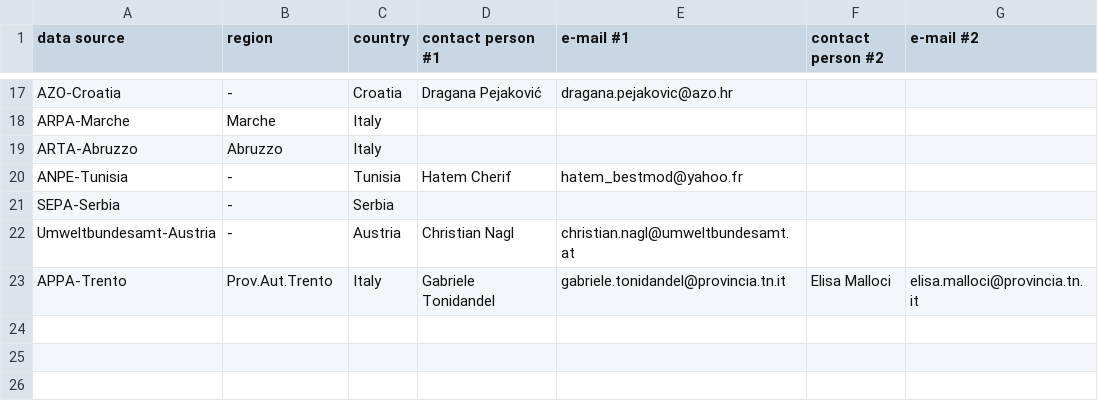
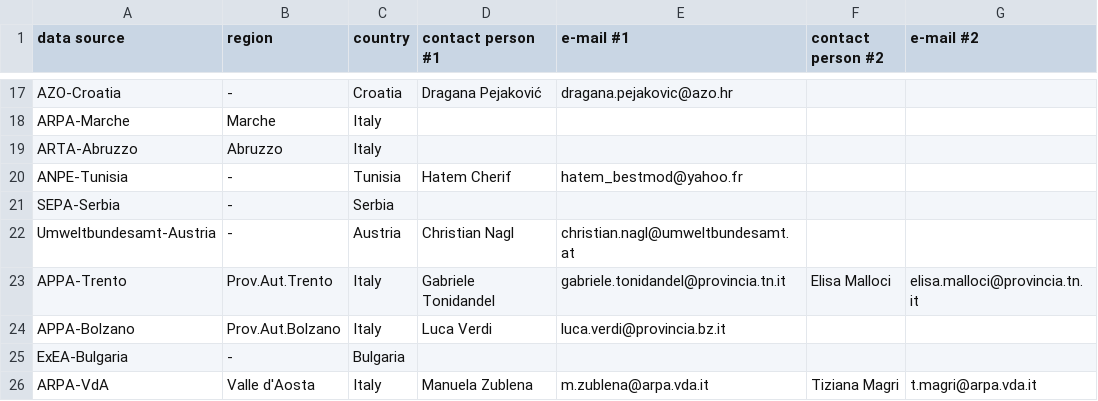
Before and after one commit to jobonaf/calicantus, a CSV file: data/data-sources/contacts.csv, drawn as a sheet; only a part is shown, gaps mark what is left out; the diff names each change by its address in the sheet, - before the commit and + after, or states it on an @@ line.

Commit message:
new contacts: Bolzano, Bulgaria, Aosta

```diff
--- a/data/data-sources/contacts.csv
+++ b/data/data-sources/contacts.csv
+row 24: APPA-Bolzano | Prov.Aut.Bolzano | Italy | Luca Verdi | luca.verdi@provincia.bz.it
+row 25: ExEA-Bulgaria | - | Bulgaria
+row 26: ARPA-VdA | Valle d'Aosta | Italy | Manuela Zublena | m.zublena@arpa.vda.it | Tiziana Magri | t.magri@arpa.vda.it
```
